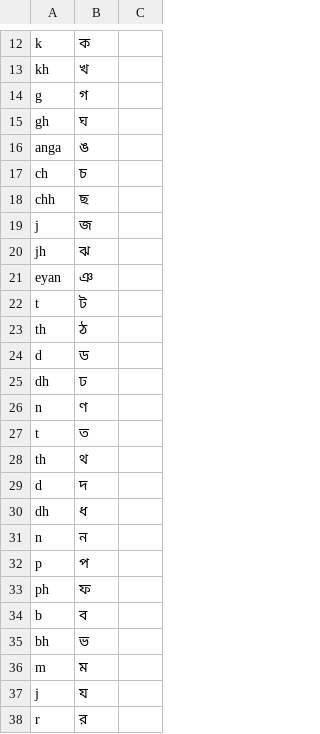
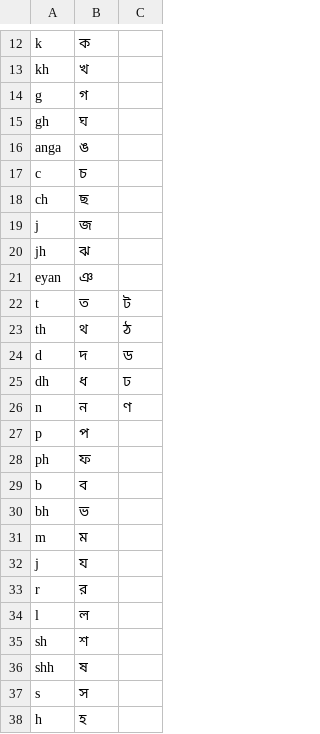
Before and after one commit to skhalidmahmud/From-Banglish-word-original-Bangla-word-finding, a CSV file: data/banGenerator.csv, drawn as a sheet; only a part is shown, gaps mark what is left out; the shorter side is filled out with more unchanged rows.

```diff
--- a/data/banGenerator.csv
+++ b/data/banGenerator.csv
@@ -16,4 +16,4 @@ gh,ঘ
 anga,ঙ
-ch,চ
-chh,ছ
+c,চ
+ch,ছ
 j,জ
@@ -21,12 +21,7 @@ jh,ঝ
 eyan,ঞ
-t,ট
-th,ঠ
-d,ড
-dh,ঢ
-n,ণ
-t,ত
-th,থ
-d,দ
-dh,ধ
-n,ন
+t,ত,ট
+th,থ,ঠ
+d,দ,ড
+dh,ধ,ঢ
+n,ন,ণ
 p,প
```
Also changed, not shown: 1 other file.
